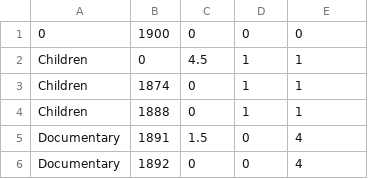
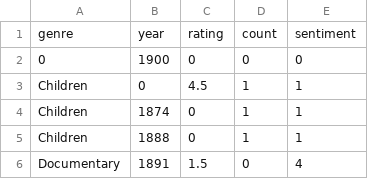
Before and after one commit to brandeld1/datascience_movies, a CSV file: highest_rated_genre_per_year.csv, drawn as a sheet; only a part is shown; the shorter side is filled out with more unchanged rows; the diff names each change by its address in the sheet, - before the commit and + after, or states it on an @@ line.

```diff
--- a/highest_rated_genre_per_year.csv
+++ b/highest_rated_genre_per_year.csv
+row 1: genre | year | rating | count | sentiment
```
Also changed, not shown: highest_count_genre_per_year.csv, highest_sentiment_genre_per_year.csv.
